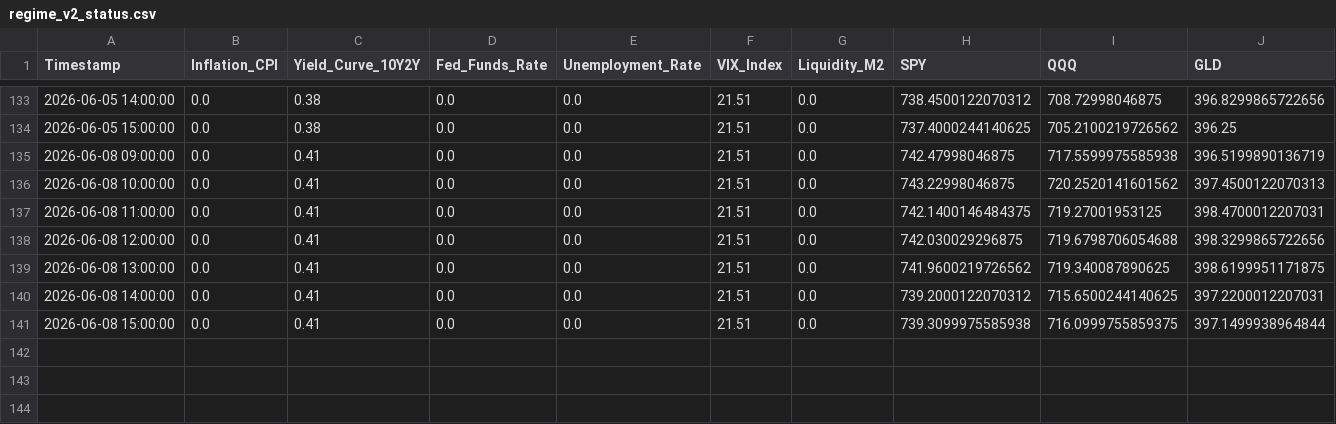
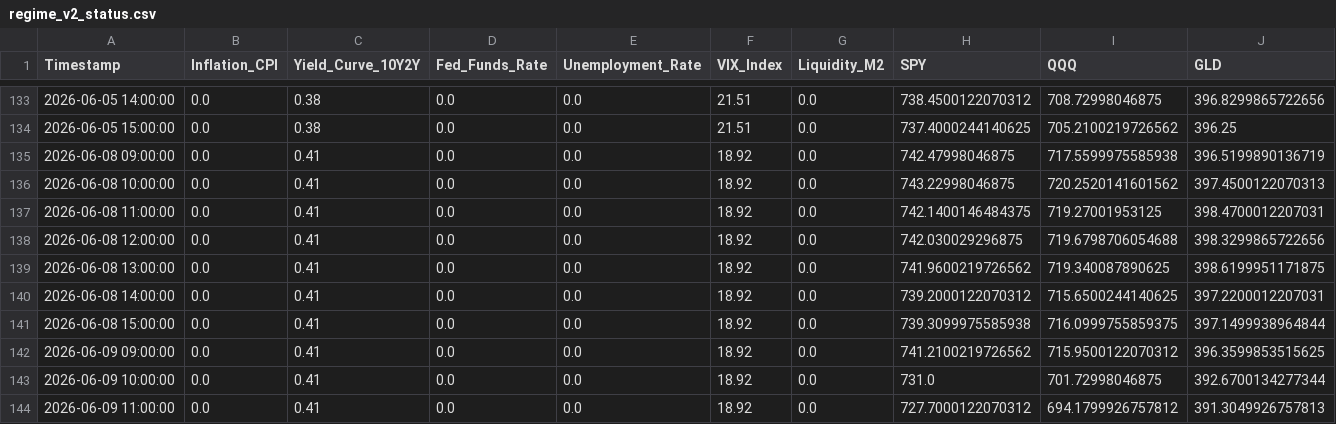
Before and after one commit to Abigail6on/MacroSentinel, a CSV file: data/processed/regime_v2_status.csv, drawn as a sheet; only a part is shown, gaps mark what is left out; rows hold the shown columns only; the diff names each change by its address in the sheet, - before the commit and + after, or states it on an @@ line.

```diff
--- a/data/processed/regime_v2_status.csv
+++ b/data/processed/regime_v2_status.csv
-F135:F141 (VIX_Index): 21.51
+F135:F141 (VIX_Index): 18.92
+row 142: 2026-06-09 09:00:00 | 0.0 | 0.41 | 0.0 | 0.0 | 18.92 | 0.0 | 741.2100219726562 | 715.9500122070312 | 396.3599853515625
+row 143: 2026-06-09 10:00:00 | 0.0 | 0.41 | 0.0 | 0.0 | 18.92 | 0.0 | 731.0 | 701.72998046875 | 392.6700134277344
+row 144: 2026-06-09 11:00:00 | 0.0 | 0.41 | 0.0 | 0.0 | 18.92 | 0.0 | 727.7000122070312 | 694.1799926757812 | 391.3049926757813
```
Also changed, not shown: data/processed/backtest_results.csv, data/processed/live_prices.csv, 7 other files.
